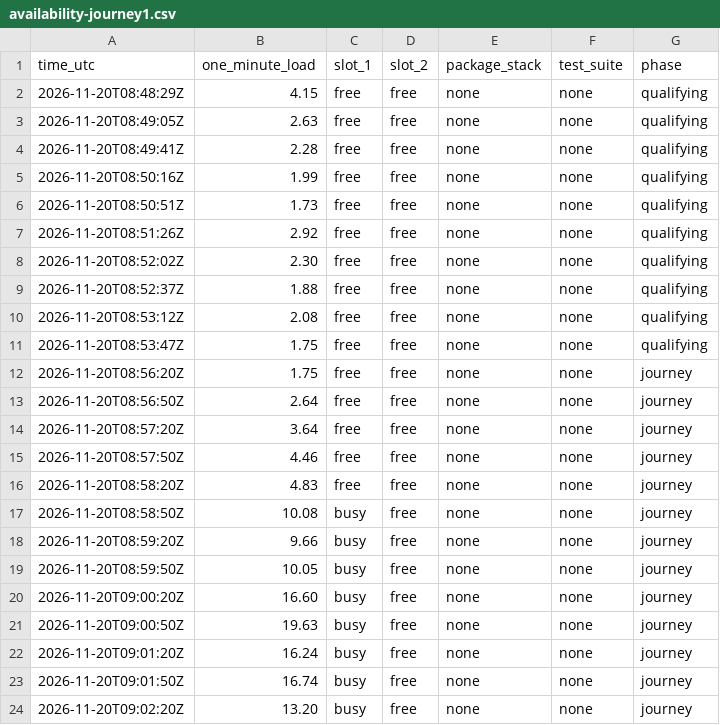
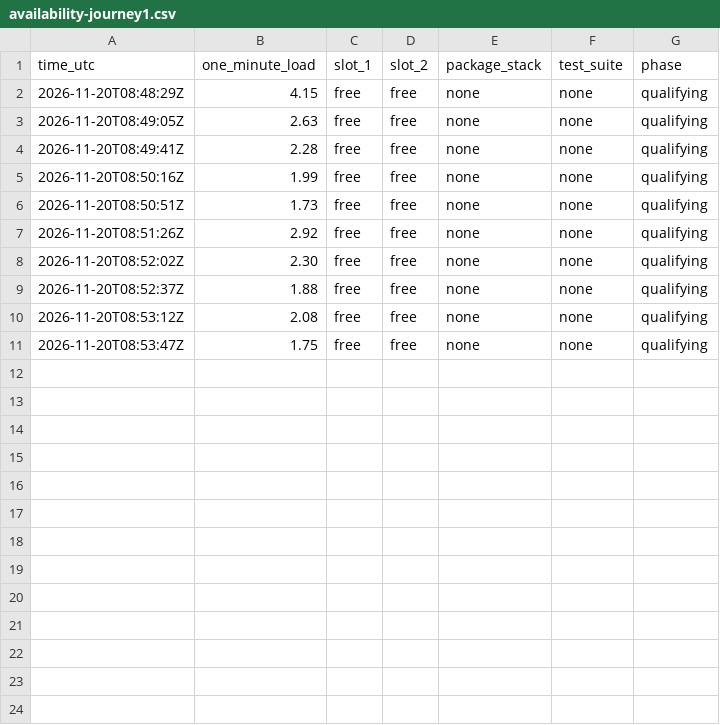
Before and after one commit to elewa-git/opencrane-new, a CSV file: docs/process/work-bug-1148-s1/availability-journey1.csv, drawn as a sheet.

Commit message:
📝 Limit availability samples to qualification
Keep measured journey load in the private run receipt; publish only the sampled admission interval.

```diff
--- a/docs/process/work-bug-1148-s1/availability-journey1.csv
+++ b/docs/process/work-bug-1148-s1/availability-journey1.csv
@@ -11,14 +11 @@ time_utc,one_minute_load,slot_1,slot_2,package_stack,test_suite,phase
 2026-11-20T08:53:47Z,1.75,free,free,none,none,qualifying
-2026-11-20T08:56:20Z,1.75,free,free,none,none,journey
-2026-11-20T08:56:50Z,2.64,free,free,none,none,journey
-2026-11-20T08:57:20Z,3.64,free,free,none,none,journey
-2026-11-20T08:57:50Z,4.46,free,free,none,none,journey
-2026-11-20T08:58:20Z,4.83,free,free,none,none,journey
-2026-11-20T08:58:50Z,10.08,busy,free,none,none,journey
-2026-11-20T08:59:20Z,9.66,busy,free,none,none,journey
-2026-11-20T08:59:50Z,10.05,busy,free,none,none,journey
-2026-11-20T09:00:20Z,16.60,busy,free,none,none,journey
-2026-11-20T09:00:50Z,19.63,busy,free,none,none,journey
-2026-11-20T09:01:20Z,16.24,busy,free,none,none,journey
-2026-11-20T09:01:50Z,16.74,busy,free,none,none,journey
-2026-11-20T09:02:20Z,13.20,busy,free,none,none,journey
```
